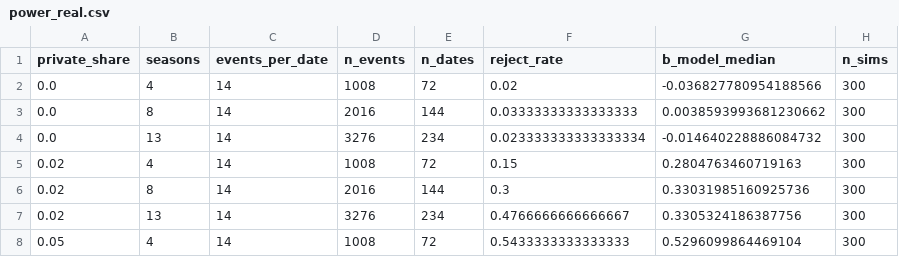
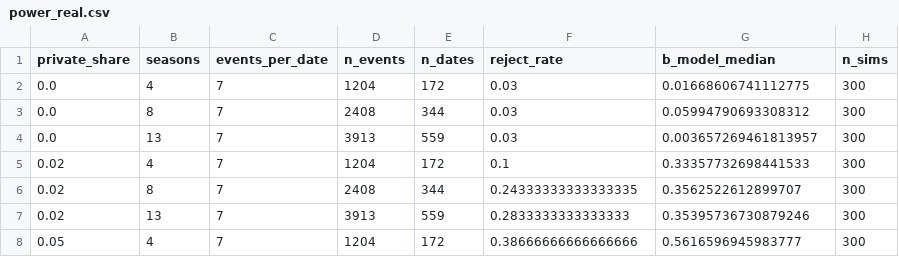
Before and after one commit to deesatzed/beyond-implied, a CSV file: report/power/power_real.csv, drawn as a sheet; only a part is shown; the diff covers the shown part only.

```diff
--- a/report/power/power_real.csv
+++ b/report/power/power_real.csv
@@ -1,8 +1,8 @@
 private_share,seasons,events_per_date,n_events,n_dates,reject_rate,b_model_median,n_sims
-0.0,4,14,1008,72,0.02,-0.036827780954188566,300
-0.0,8,14,2016,144,0.03333333333333333,0.0038593993681230662,300
-0.0,13,14,3276,234,0.023333333333333334,-0.014640228886084732,300
-0.02,4,14,1008,72,0.15,0.2804763460719163,300
-0.02,8,14,2016,144,0.3,0.33031985160925736,300
-0.02,13,14,3276,234,0.4766666666666667,0.3305324186387756,300
-0.05,4,14,1008,72,0.5433333333333333,0.5296099864469104,300
+0.0,4,7,1204,172,0.03,0.01668606741112775,300
+0.0,8,7,2408,344,0.03,0.05994790693308312,300
+0.0,13,7,3913,559,0.03,0.003657269461813957,300
+0.02,4,7,1204,172,0.1,0.33357732698441533,300
+0.02,8,7,2408,344,0.24333333333333335,0.3562522612899707,300
+0.02,13,7,3913,559,0.2833333333333333,0.35395736730879246,300
+0.05,4,7,1204,172,0.38666666666666666,0.5616596945983777,300
```
Also changed, not shown: 24 edited cells elsewhere in this file, 4 other files.
